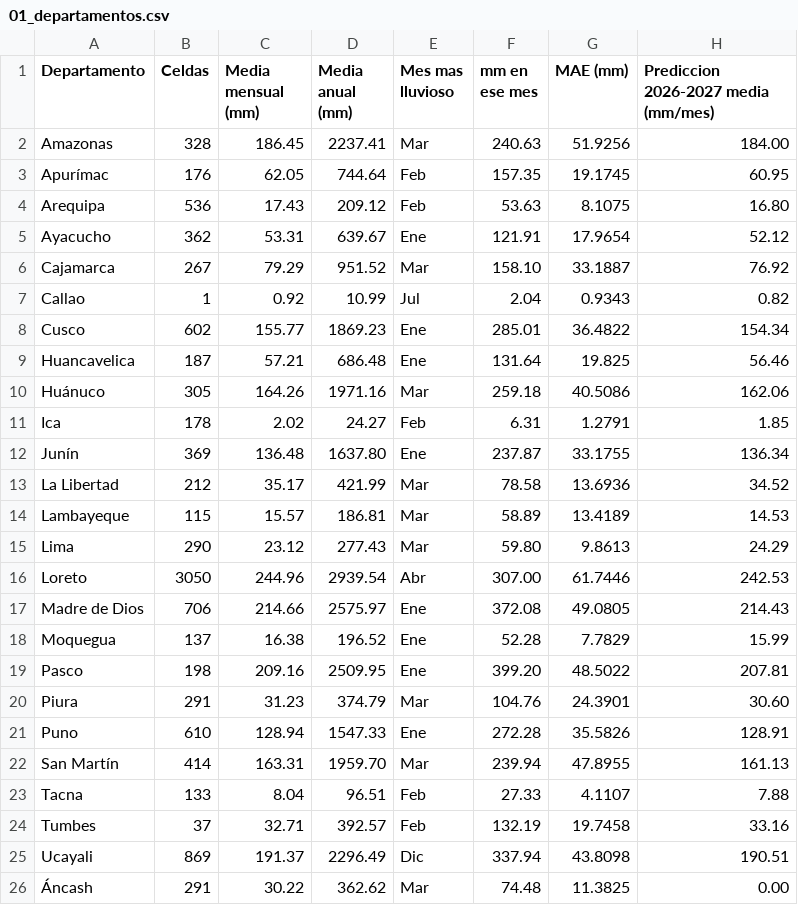
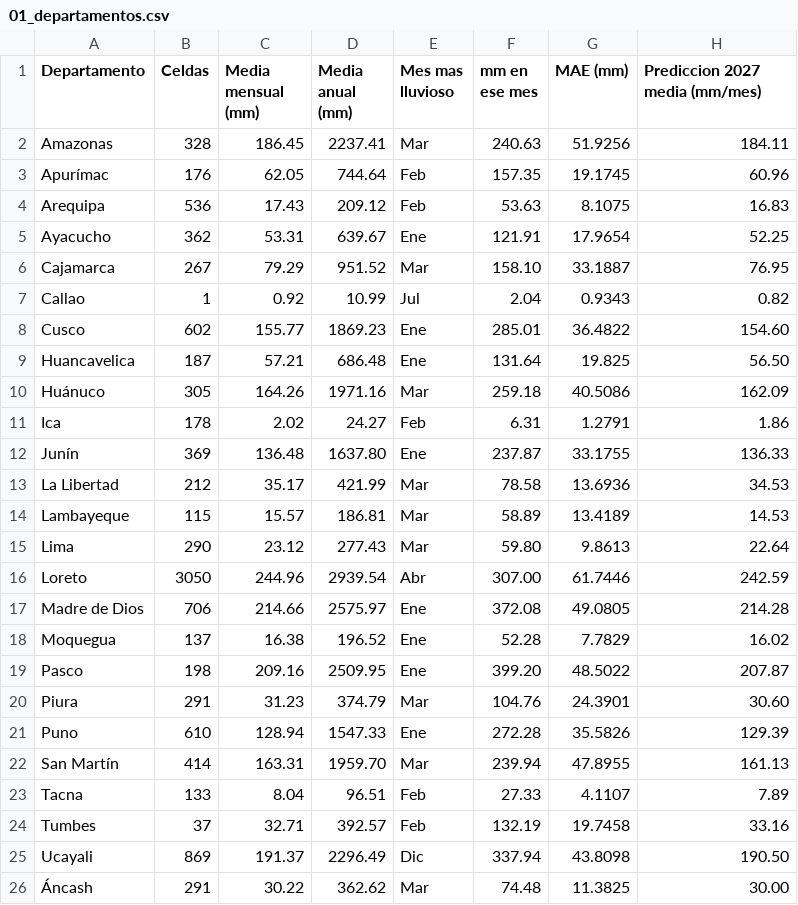
Before and after one commit to kevinatahualpa/precipitacion-peru, a CSV file: docs/descargas/01_departamentos.csv, drawn as a sheet.

```diff
--- a/docs/descargas/01_departamentos.csv
+++ b/docs/descargas/01_departamentos.csv
@@ -1,26 +1,26 @@
-Departamento;Celdas;Media mensual (mm);Media anual (mm);Mes mas lluvioso;mm en ese mes;MAE (mm);Prediccion 2026-2027 media (mm/mes)
-Amazonas;328;186.45;2237.41;Mar;240.63;51.9256;184.00
-Apurímac;176;62.05;744.64;Feb;157.35;19.1745;60.95
-Arequipa;536;17.43;209.12;Feb;53.63;8.1075;16.80
-Ayacucho;362;53.31;639.67;Ene;121.91;17.9654;52.12
-Cajamarca;267;79.29;951.52;Mar;158.10;33.1887;76.92
+Departamento;Celdas;Media mensual (mm);Media anual (mm);Mes mas lluvioso;mm en ese mes;MAE (mm);Prediccion 2027 media (mm/mes)
+Amazonas;328;186.45;2237.41;Mar;240.63;51.9256;184.11
+Apurímac;176;62.05;744.64;Feb;157.35;19.1745;60.96
+Arequipa;536;17.43;209.12;Feb;53.63;8.1075;16.83
+Ayacucho;362;53.31;639.67;Ene;121.91;17.9654;52.25
+Cajamarca;267;79.29;951.52;Mar;158.10;33.1887;76.95
 Callao;1;0.92;10.99;Jul;2.04;0.9343;0.82
-Cusco;602;155.77;1869.23;Ene;285.01;36.4822;154.34
-Huancavelica;187;57.21;686.48;Ene;131.64;19.825;56.46
-Huánuco;305;164.26;1971.16;Mar;259.18;40.5086;162.06
-Ica;178;2.02;24.27;Feb;6.31;1.2791;1.85
-Junín;369;136.48;1637.80;Ene;237.87;33.1755;136.34
-La Libertad;212;35.17;421.99;Mar;78.58;13.6936;34.52
+Cusco;602;155.77;1869.23;Ene;285.01;36.4822;154.60
+Huancavelica;187;57.21;686.48;Ene;131.64;19.825;56.50
+Huánuco;305;164.26;1971.16;Mar;259.18;40.5086;162.09
+Ica;178;2.02;24.27;Feb;6.31;1.2791;1.86
+Junín;369;136.48;1637.80;Ene;237.87;33.1755;136.33
+La Libertad;212;35.17;421.99;Mar;78.58;13.6936;34.53
 Lambayeque;115;15.57;186.81;Mar;58.89;13.4189;14.53
-Lima;290;23.12;277.43;Mar;59.80;9.8613;24.29
-Loreto;3050;244.96;2939.54;Abr;307.00;61.7446;242.53
-Madre de Dios;706;214.66;2575.97;Ene;372.08;49.0805;214.43
-Moquegua;137;16.38;196.52;Ene;52.28;7.7829;15.99
-Pasco;198;209.16;2509.95;Ene;399.20;48.5022;207.81
+Lima;290;23.12;277.43;Mar;59.80;9.8613;22.64
+Loreto;3050;244.96;2939.54;Abr;307.00;61.7446;242.59
+Madre de Dios;706;214.66;2575.97;Ene;372.08;49.0805;214.28
+Moquegua;137;16.38;196.52;Ene;52.28;7.7829;16.02
+Pasco;198;209.16;2509.95;Ene;399.20;48.5022;207.87
 Piura;291;31.23;374.79;Mar;104.76;24.3901;30.60
-Puno;610;128.94;1547.33;Ene;272.28;35.5826;128.91
+Puno;610;128.94;1547.33;Ene;272.28;35.5826;129.39
 San Martín;414;163.31;1959.70;Mar;239.94;47.8955;161.13
-Tacna;133;8.04;96.51;Feb;27.33;4.1107;7.88
+Tacna;133;8.04;96.51;Feb;27.33;4.1107;7.89
 Tumbes;37;32.71;392.57;Feb;132.19;19.7458;33.16
-Ucayali;869;191.37;2296.49;Dic;337.94;43.8098;190.51
-Áncash;291;30.22;362.62;Mar;74.48;11.3825;0.00
+Ucayali;869;191.37;2296.49;Dic;337.94;43.8098;190.50
+Áncash;291;30.22;362.62;Mar;74.48;11.3825;30.00
```
Also changed, not shown: 5 other files.
